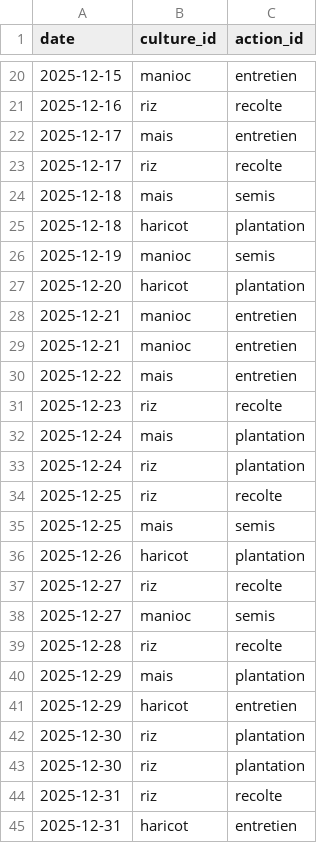
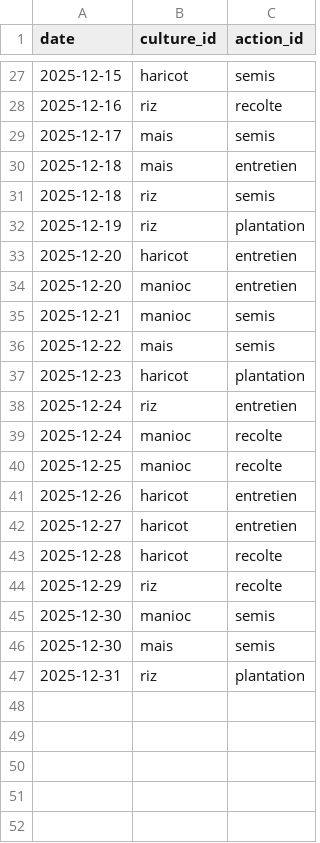
Before and after one commit to tsikynyantsa12/ALIMANAKA, a CSV file: alimanaka-main/data/mois/12/programme_agricole.csv, drawn as a sheet; only a part is shown, gaps mark what is left out; the diff covers the shown part only.

```diff
--- a/alimanaka-main/data/mois/12/programme_agricole.csv
+++ b/alimanaka-main/data/mois/12/programme_agricole.csv
@@ -20,26 +27,21 @@ date,culture_id,action_id
-2025-12-15,manioc,entretien
+2025-12-15,haricot,semis
 2025-12-16,riz,recolte
-2025-12-17,mais,entretien
-2025-12-17,riz,recolte
-2025-12-18,mais,semis
-2025-12-18,haricot,plantation
-2025-12-19,manioc,semis
-2025-12-20,haricot,plantation
-2025-12-21,manioc,entretien
-2025-12-21,manioc,entretien
-2025-12-22,mais,entretien
-2025-12-23,riz,recolte
-2025-12-24,mais,plantation
-2025-12-24,riz,plantation
-2025-12-25,riz,recolte
-2025-12-25,mais,semis
-2025-12-26,haricot,plantation
-2025-12-27,riz,recolte
-2025-12-27,manioc,semis
-2025-12-28,riz,recolte
-2025-12-29,mais,plantation
-2025-12-29,haricot,entretien
-2025-12-30,riz,plantation
-2025-12-30,riz,plantation
-2025-12-31,riz,recolte
-2025-12-31,haricot,entretien
+2025-12-17,mais,semis
+2025-12-18,mais,entretien
+2025-12-18,riz,semis
+2025-12-19,riz,plantation
+2025-12-20,haricot,entretien
+2025-12-20,manioc,entretien
+2025-12-21,manioc,semis
+2025-12-22,mais,semis
+2025-12-23,haricot,plantation
+2025-12-24,riz,entretien
+2025-12-24,manioc,recolte
+2025-12-25,manioc,recolte
+2025-12-26,haricot,entretien
+2025-12-27,haricot,entretien
+2025-12-28,haricot,recolte
+2025-12-29,riz,recolte
+2025-12-30,manioc,semis
+2025-12-30,mais,semis
+2025-12-31,riz,plantation
```
Also changed, not shown: 8 added rows, 1 removed row and 22 edited cells elsewhere in this file, alimanaka-main/data/mois/02/programme_agricole.csv, alimanaka-main/data/mois/04/dimanches.csv, 19 other files.
